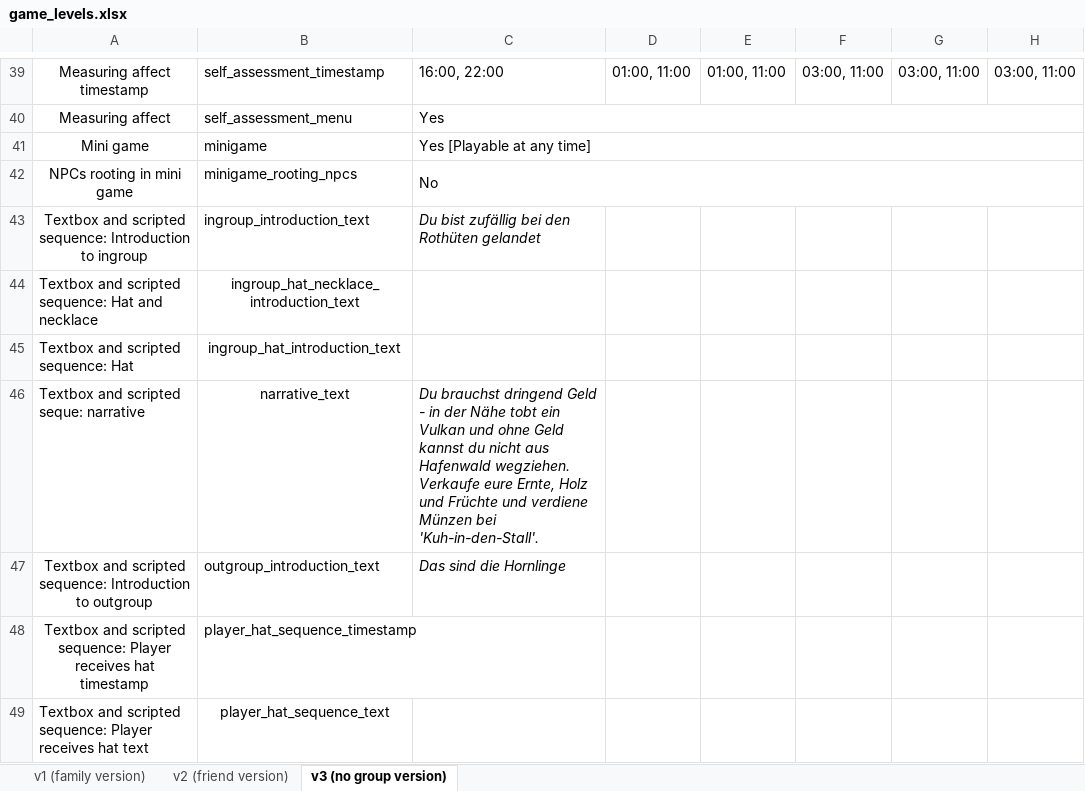
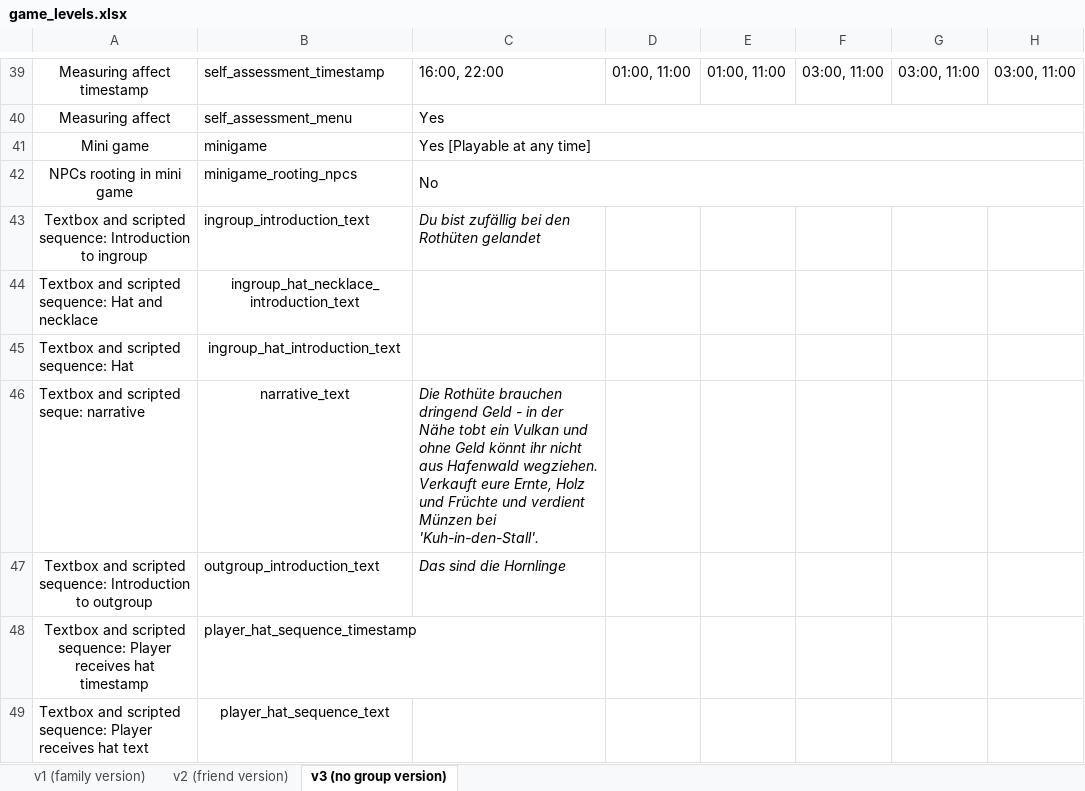
Before and after one commit to sloukit/pydew-valley-uzh, an Excel workbook: tools/game_levels.xlsx, sheet v3 (no group version), drawn as a sheet; only a part is shown, gaps mark what is left out; values as stored, in another font and other column widths than the file's, no borders; charts and pictures not drawn; the diff names each change by its address in the sheet, - before the commit and + after, or states it on an @@ line.

```diff
--- a/tools/game_levels.xlsx (sheet v3 (no group version))
+++ b/tools/game_levels.xlsx (sheet v3 (no group version))
-C46: Du brauchst dringend Geld - in der Nähe tobt ein Vulkan und ohne Geld kannst du nicht aus Hafenwald wegziehen. Verkaufe eure Ernte, Holz und Früchte und verdiene Münzen bei…
+C46: Die Rothüte brauchen dringend Geld - in der Nähe tobt ein Vulkan und ohne Geld könnt ihr nicht aus Hafenwald wegziehen. Verkauft eure Ernte, Holz und Früchte und verdient Münzen bei…
```
Also changed, not shown: sheet v2 (friend version), sheet v1 (family version).
